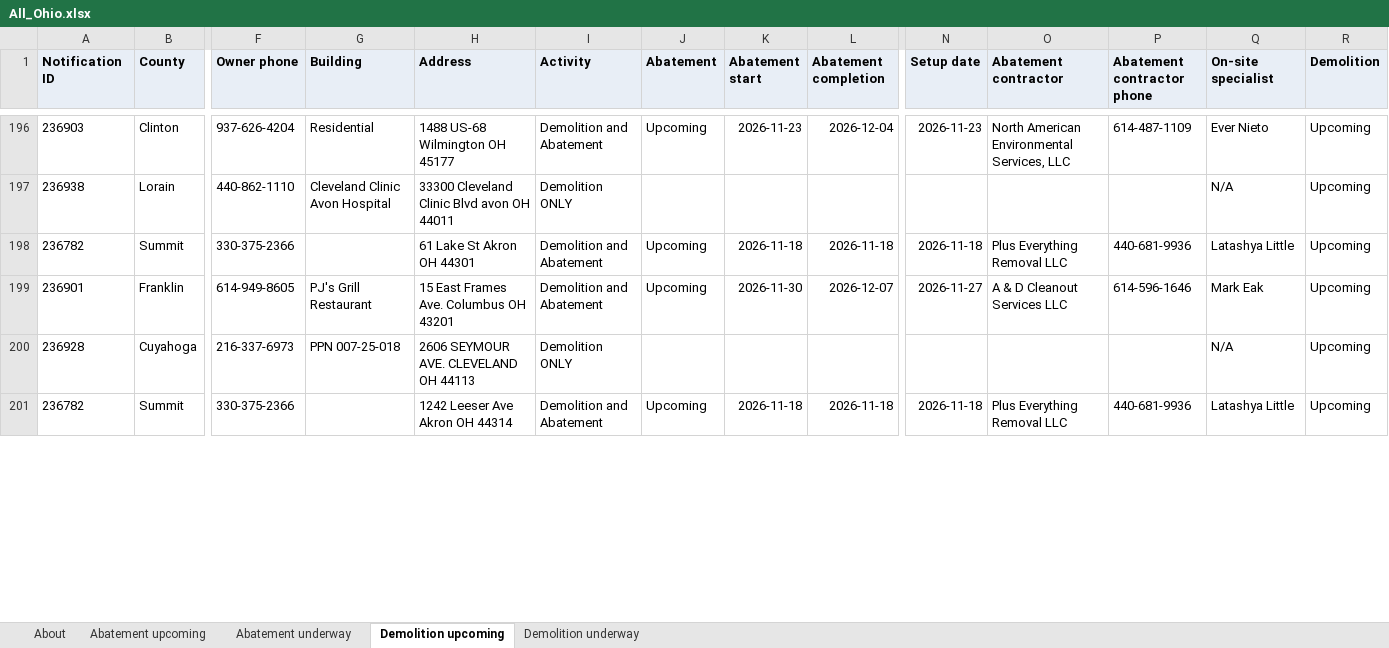
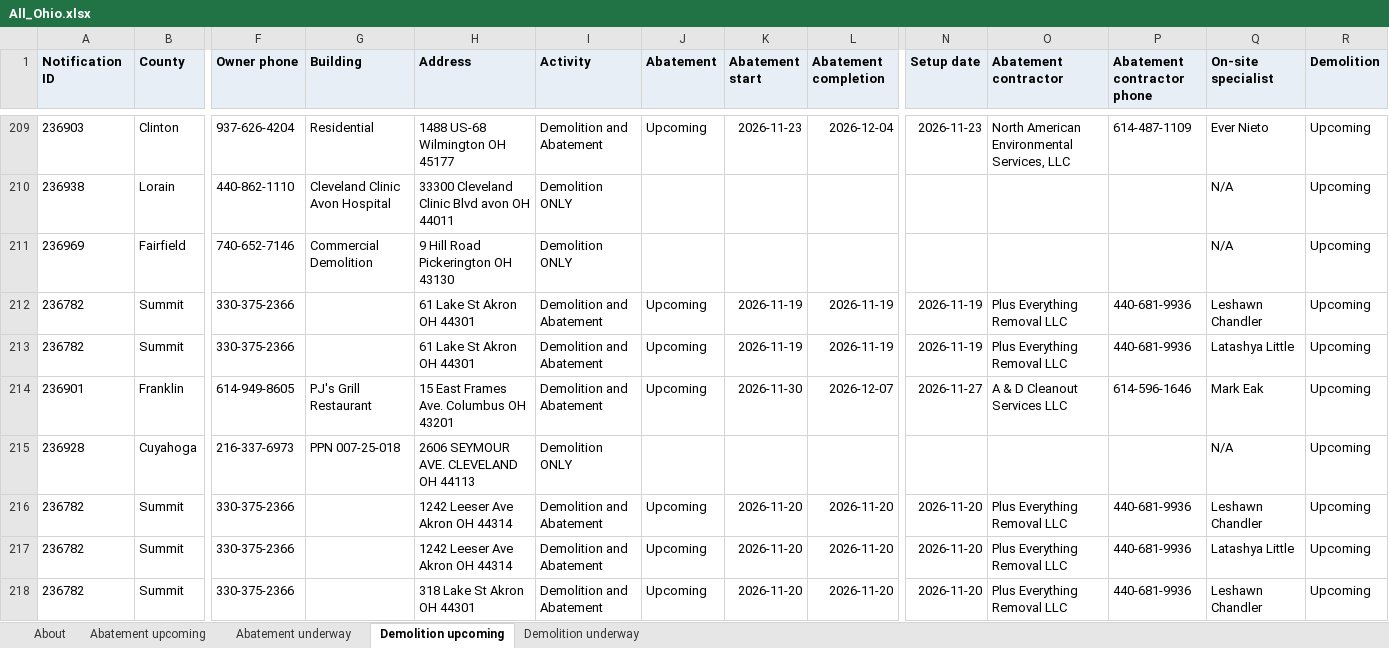
Before and after one commit to DashRendar7/ohio-demo-abatement-tracker, an Excel workbook: data/reports/All_Ohio.xlsx, sheet Demolition upcoming, drawn as a sheet; only a part is shown, gaps mark what is left out; values as stored, in another font and other column widths than the file's, no borders; addresses are those after the commit; rows hold the shown columns only; the diff covers the shown part only; the diff names each change by its address in the sheet, - before the commit and + after, or states it on an @@ line.

```diff
--- a/data/reports/All_Ohio.xlsx (sheet Demolition upcoming)
+++ b/data/reports/All_Ohio.xlsx (sheet Demolition upcoming)
+row 211: 236969 | Fairfield | 740-652-7146 | Commercial Demolition | 9 Hill Road Pickerington OH 43130 | Demolition ONLY |  |  |  |  |  |  | N/A | Upcoming
+row 212: 236782 | Summit | 330-375-2366 |  | 61 Lake St Akron OH 44301 | Demolition and Abatement | Upcoming | 2026-11-19 | 2026-11-19 | 2026-11-19 | Plus Everything Removal LLC | 440-681-9936 | Leshawn Chandler | Upcoming
-K213 (Abatement start): 2026-11-18
+K213 (Abatement start): 2026-11-19
-L213 (Abatement completion): 2026-11-18
+L213 (Abatement completion): 2026-11-19
-N213 (Setup date): 2026-11-18
+N213 (Setup date): 2026-11-19
+row 216: 236782 | Summit | 330-375-2366 |  | 1242 Leeser Ave Akron OH 44314 | Demolition and Abatement | Upcoming | 2026-11-20 | 2026-11-20 | 2026-11-20 | Plus Everything Removal LLC | 440-681-9936 | Leshawn Chandler | Upcoming
-K217 (Abatement start): 2026-11-18
+K217 (Abatement start): 2026-11-20
-L217 (Abatement completion): 2026-11-18
+L217 (Abatement completion): 2026-11-20
-N217 (Setup date): 2026-11-18
+N217 (Setup date): 2026-11-20
+row 218: 236782 | Summit | 330-375-2366 |  | 318 Lake St Akron OH 44301 | Demolition and Abatement | Upcoming | 2026-11-20 | 2026-11-20 | 2026-11-20 | Plus Everything Removal LLC | 440-681-9936 | Leshawn Chandler | Upcoming
```
Also changed, not shown: 19 added rows, 3 removed rows, 4 moved rows and 12 edited cells elsewhere in this sheet, sheet Abatement underway, sheet Abatement upcoming, sheet Demolition underway, sheet About, data/reports/Local_1015.xlsx, data/reports/Local_245.xlsx, 29 other files.
